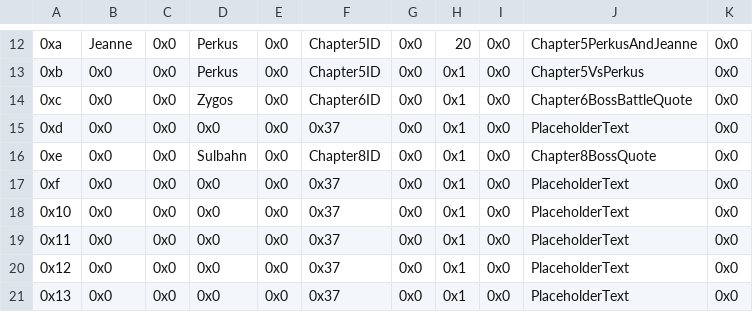
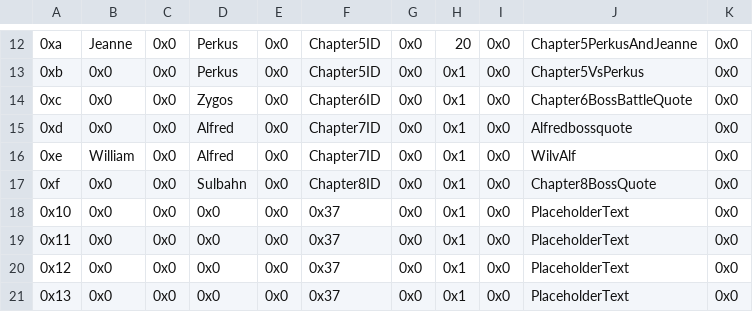
Before and after one commit to sme23/oat-hacc, a CSV file: Tables/FE8 Nightmare modules/Quote editors/Boss Quote Editor.csv, drawn as a sheet; only a part is shown, gaps mark what is left out.

Commit message:
more text, world map stuff, more events

```diff
--- a/Tables/FE8 Nightmare modules/Quote editors/Boss Quote Editor.csv
+++ b/Tables/FE8 Nightmare modules/Quote editors/Boss Quote Editor.csv
@@ -14,5 +14,5 @@
 "0xc","0x0","0x0","Zygos","0x0","Chapter6ID","0x0","0x1","0x0","Chapter6BossBattleQuote","0x0"
-"0xd","0x0","0x0","0x0","0x0","0x37","0x0","0x1","0x0","PlaceholderText","0x0"
-"0xe","0x0","0x0","Sulbahn","0x0","Chapter8ID","0x0","0x1","0x0","Chapter8BossQuote","0x0"
-"0xf","0x0","0x0","0x0","0x0","0x37","0x0","0x1","0x0","PlaceholderText","0x0"
+"0xd","0x0","0x0","Alfred","0x0","Chapter7ID","0x0","0x1","0x0","Alfredbossquote","0x0"
+"0xe","William","0x0","Alfred","0x0","Chapter7ID","0x0","0x1","0x0","WilvAlf","0x0"
+"0xf","0x0","0x0","Sulbahn","0x0","Chapter8ID","0x0","0x1","0x0","Chapter8BossQuote","0x0"
 "0x10","0x0","0x0","0x0","0x0","0x37","0x0","0x1","0x0","PlaceholderText","0x0"
```
Also changed, not shown: Tables/FE8 Nightmare modules/Quote editors/Death Quote Editor.csv, 52 other files.
